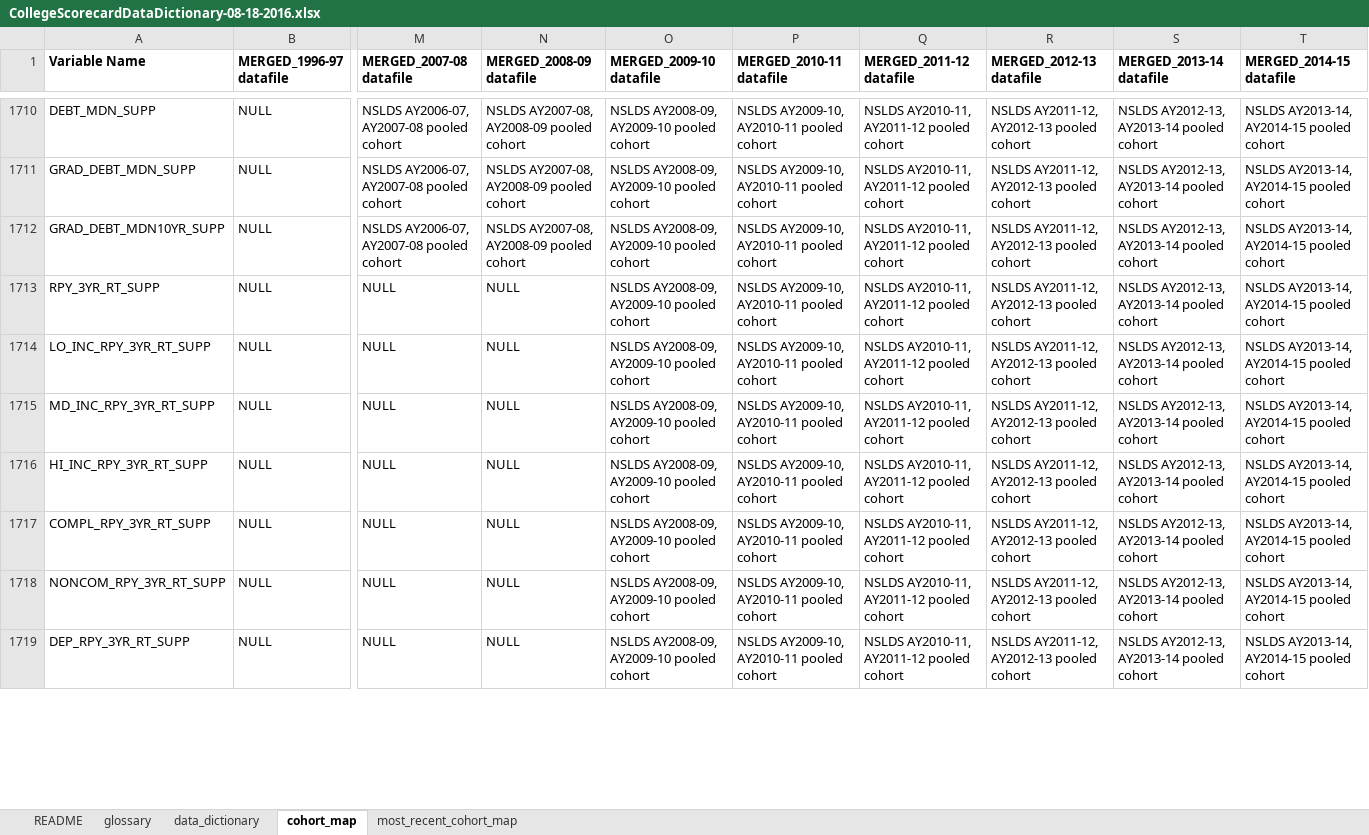
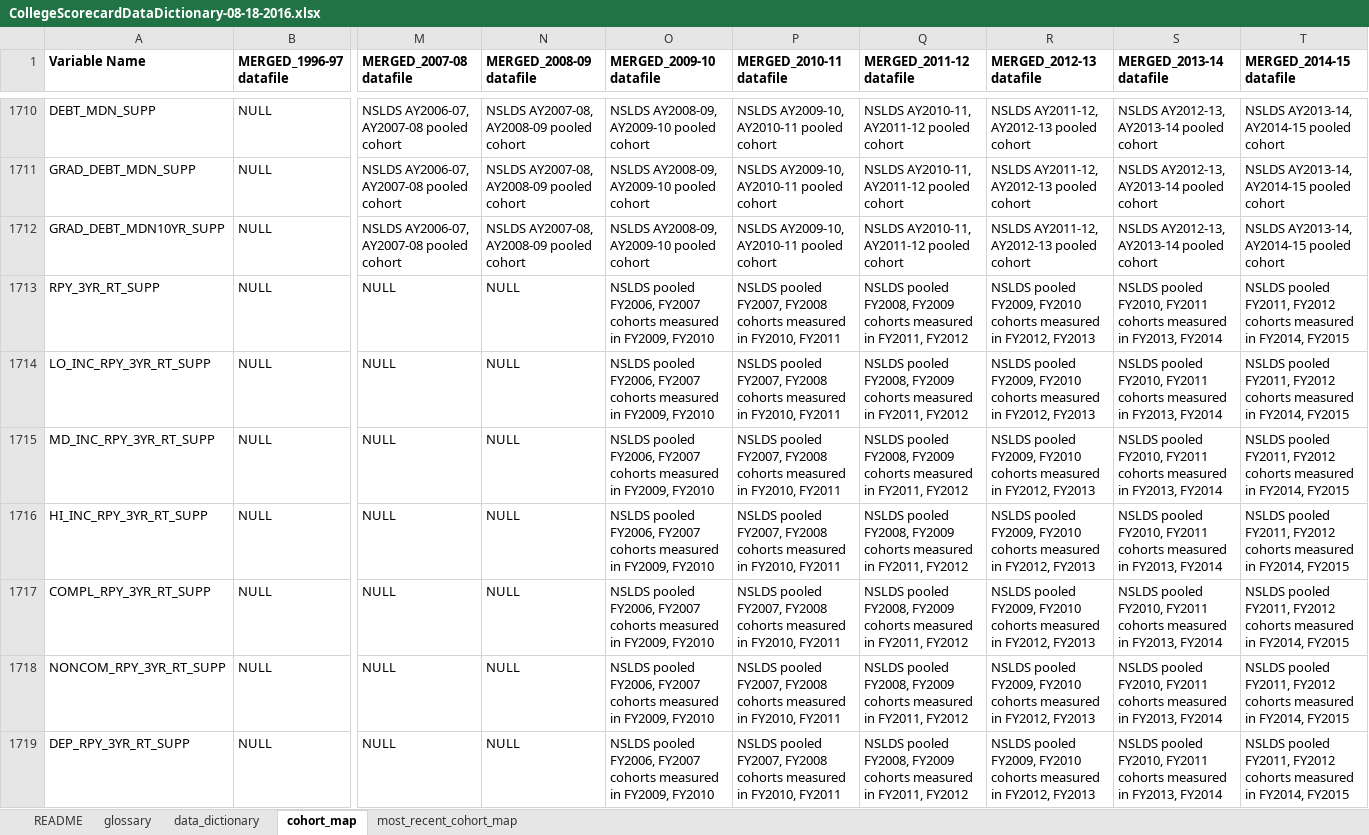
Before and after one commit to RTICWDT/college-scorecard, an Excel workbook: assets/CollegeScorecardDataDictionary-08-18-2016.xlsx, sheet cohort_map, drawn as a sheet; only a part is shown, gaps mark what is left out; values as stored, in another font and other column widths than the file's, no borders; the diff covers the shown part only; the diff names each change by its address in the sheet, - before the commit and + after, or states it on an @@ line.

Commit message:
update data documentation assets for September release

```diff
--- a/assets/CollegeScorecardDataDictionary-08-18-2016.xlsx (sheet cohort_map)
+++ b/assets/CollegeScorecardDataDictionary-08-18-2016.xlsx (sheet cohort_map)
-O1713:O1719 (MERGED_2009-10 datafile): NSLDS AY2008-09, AY2009-10 pooled cohort
+O1713:O1719 (MERGED_2009-10 datafile): NSLDS pooled FY2006, FY2007 cohorts measured in FY2009, FY2010
-P1713:P1719 (MERGED_2010-11 datafile): NSLDS AY2009-10, AY2010-11 pooled cohort
+P1713:P1719 (MERGED_2010-11 datafile): NSLDS pooled FY2007, FY2008 cohorts measured in FY2010, FY2011
-Q1713:Q1719 (MERGED_2011-12 datafile): NSLDS AY2010-11, AY2011-12 pooled cohort
+Q1713:Q1719 (MERGED_2011-12 datafile): NSLDS pooled FY2008, FY2009 cohorts measured in FY2011, FY2012
-R1713:R1719 (MERGED_2012-13 datafile): NSLDS AY2011-12, AY2012-13 pooled cohort
+R1713:R1719 (MERGED_2012-13 datafile): NSLDS pooled FY2009, FY2010 cohorts measured in FY2012, FY2013
-S1713:S1719 (MERGED_2013-14 datafile): NSLDS AY2012-13, AY2013-14 pooled cohort
+S1713:S1719 (MERGED_2013-14 datafile): NSLDS pooled FY2010, FY2011 cohorts measured in FY2013, FY2014
-T1713:T1719 (MERGED_2014-15 datafile): NSLDS AY2013-14, AY2014-15 pooled cohort
+T1713:T1719 (MERGED_2014-15 datafile): NSLDS pooled FY2011, FY2012 cohorts measured in FY2014, FY2015
```
Also changed, not shown: 42 edited cells elsewhere in this sheet, sheet most_recent_cohort_map, 1 other file.
